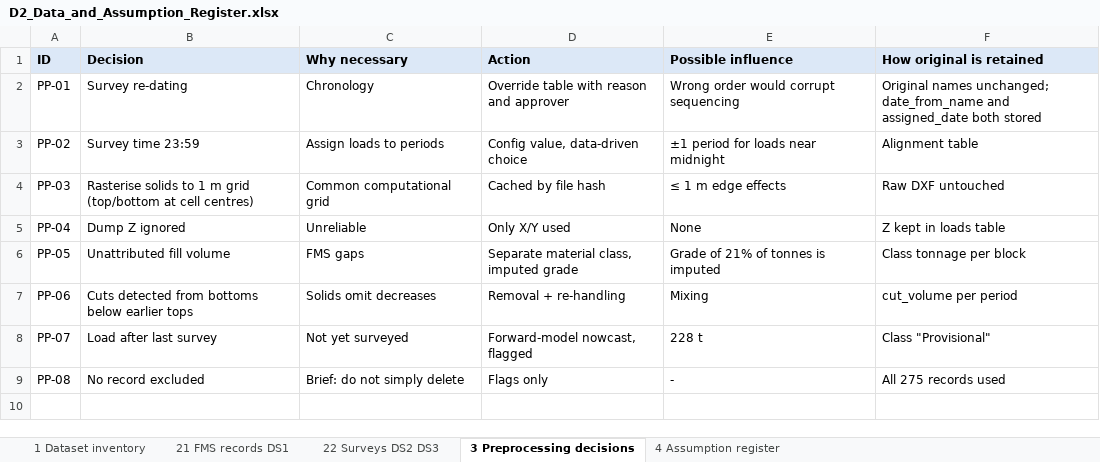
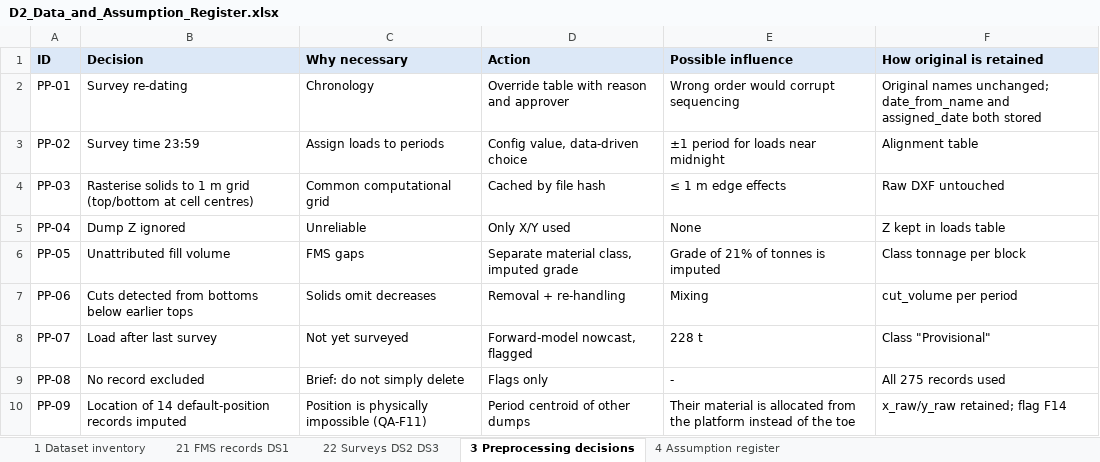
Before and after one commit to evreythi/mine413, an Excel workbook: docs/build/D2_Data_and_Assumption_Register.xlsx, sheet 3 Preprocessing decisions, drawn as a sheet; values as stored, in another font and other column widths than the file's, no borders; the diff names each change by its address in the sheet, - before the commit and + after, or states it on an @@ line.

```diff
--- a/docs/build/D2_Data_and_Assumption_Register.xlsx (sheet 3 Preprocessing decisions)
+++ b/docs/build/D2_Data_and_Assumption_Register.xlsx (sheet 3 Preprocessing decisions)
+row 10: PP-09 | Location of 14 default-position records imputed | Position is physically impossible (QA-F11) | Period centroid of other dumps | Their material is allocated from the platform instead of the toe | x_raw/y_raw retained; flag F14
```
Also changed, not shown: sheet 4 Assumption register, sheet 21 FMS records DS1, 27 other files.
